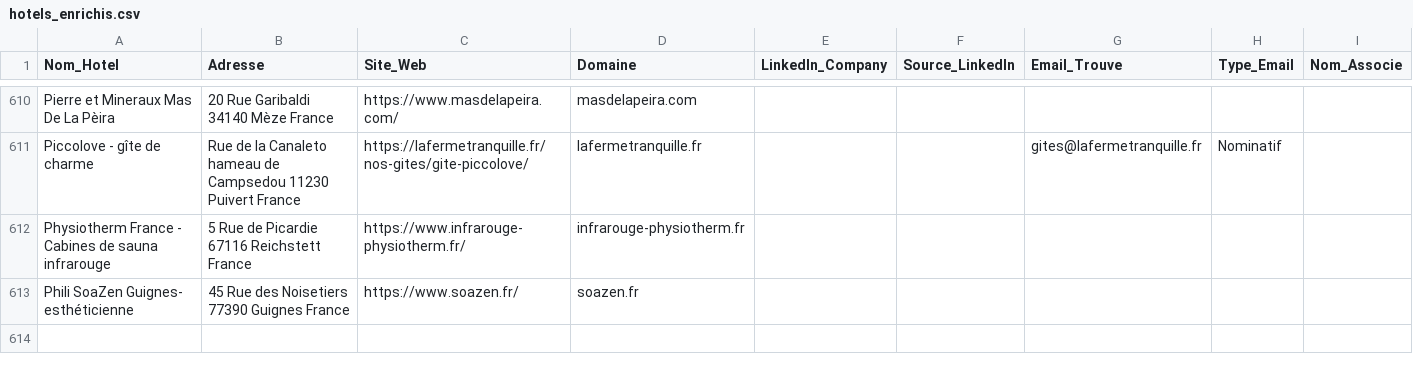
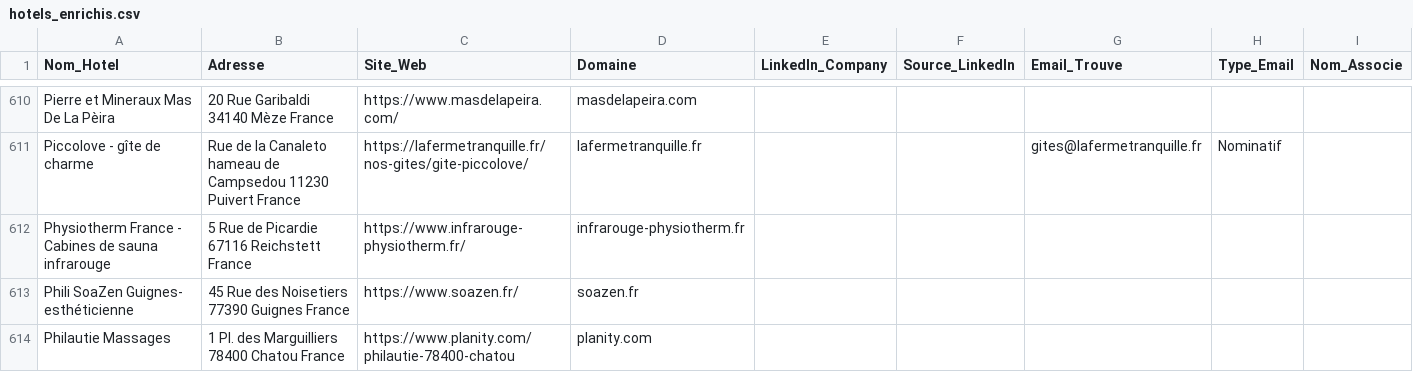
Before and after one commit to tsimokaza01-source/URL-4, a CSV file: hotels_enrichis.csv, drawn as a sheet; only a part is shown, gaps mark what is left out; the diff names each change by its address in the sheet, - before the commit and + after, or states it on an @@ line.

```diff
--- a/hotels_enrichis.csv
+++ b/hotels_enrichis.csv
+row 614: Philautie Massages | 1 Pl. des Marguilliers 78400 Chatou France | https://www.planity.com/philautie-78400-chatou | planity.com
```
Also changed, not shown: liste_hotels.csv.
